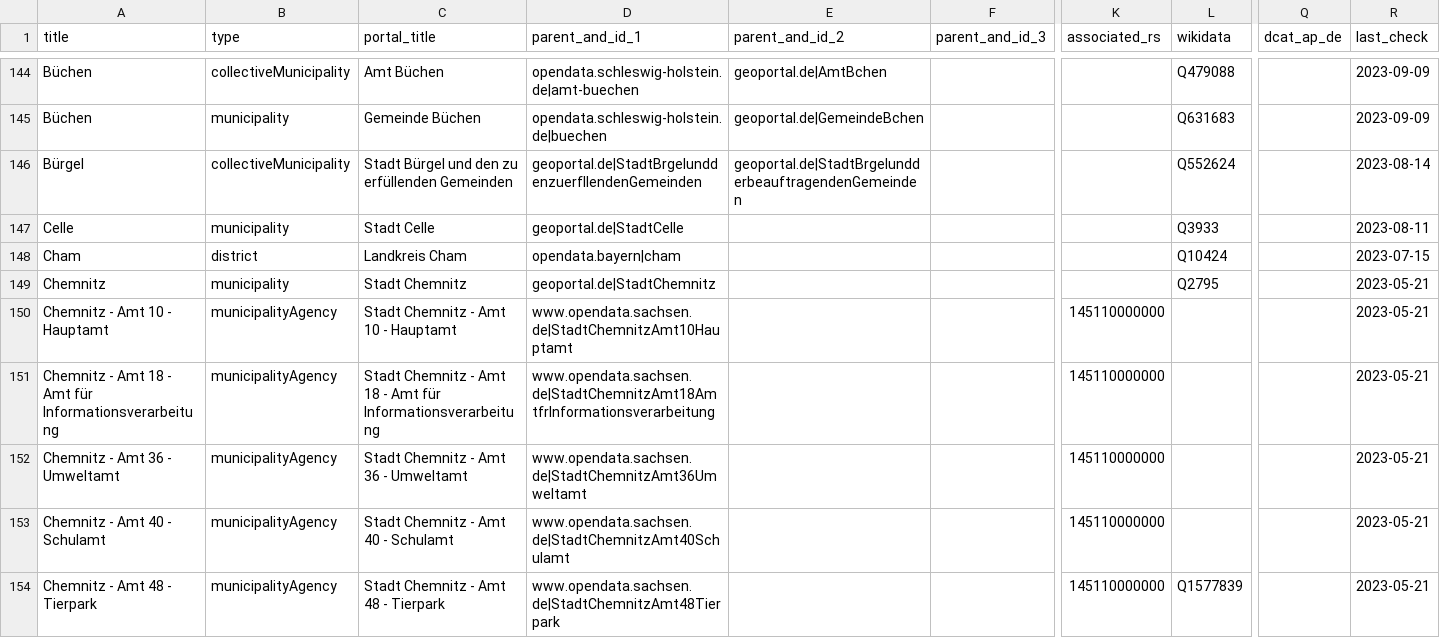
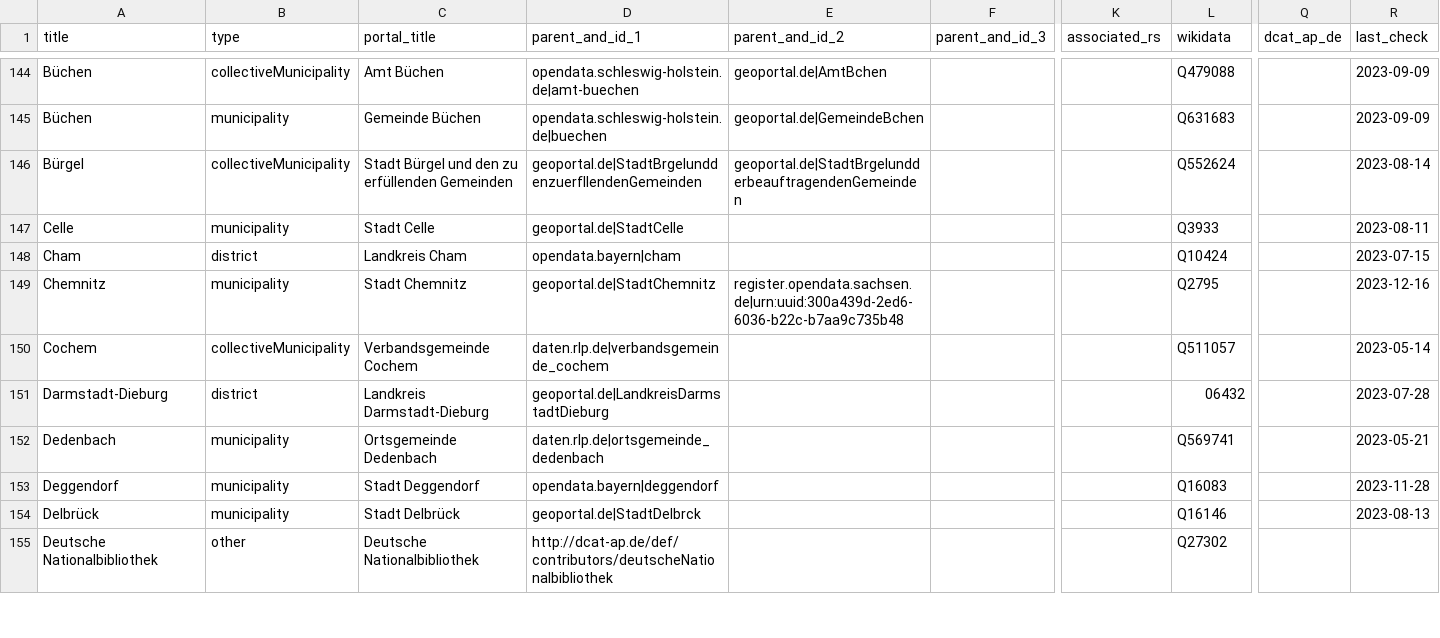
Before and after one commit to opendata-guru/govdata-monitor, a CSV file: data/opendataportals.de.csv, drawn as a sheet; only a part is shown, gaps mark what is left out; the shorter side is filled out with more unchanged rows; rows hold the shown columns only; the diff covers the shown part only; the diff names each change by its address in the sheet, - before the commit and + after, or states it on an @@ line.

Commit message:
fix all items with parent Sachsen

```diff
--- a/data/opendataportals.de.csv
+++ b/data/opendataportals.de.csv
-E149 (parent_and_id_2): (empty)
+E149 (parent_and_id_2): register.opendata.sachsen.de|urn:uuid:300a439d-2ed6-6036-b22c-b7aa9c735b48
-R149 (last_check): 2023-05-21
+R149 (last_check): 2023-12-16
-row 150: Chemnitz - Amt 10 - Hauptamt | municipalityAgency | Stadt Chemnitz - Amt 10 - Hauptamt | www.opendata.sachsen.de|StadtChemnitzAmt10Hauptamt |  |  | 145110000000 |  |  | 2023-05-21
-row 151: Chemnitz - Amt 18 - Amt für Informationsverarbeitung | municipalityAgency | Stadt Chemnitz - Amt 18 - Amt für Informationsverarbeitung | www.opendata.sachsen.de|StadtChemnitzAmt18AmtfrInformationsverarbeitung |  |  | 145110000000 |  |  | 2023-05-21
-row 152: Chemnitz - Amt 36 - Umweltamt | municipalityAgency | Stadt Chemnitz - Amt 36 - Umweltamt | www.opendata.sachsen.de|StadtChemnitzAmt36Umweltamt |  |  | 145110000000 |  |  | 2023-05-21
-row 153: Chemnitz - Amt 40 - Schulamt | municipalityAgency | Stadt Chemnitz - Amt 40 - Schulamt | www.opendata.sachsen.de|StadtChemnitzAmt40Schulamt |  |  | 145110000000 |  |  | 2023-05-21
-row 154: Chemnitz - Amt 48 - Tierpark | municipalityAgency | Stadt Chemnitz - Amt 48 - Tierpark | www.opendata.sachsen.de|StadtChemnitzAmt48Tierpark |  |  | 145110000000 | Q1577839 |  | 2023-05-21
```
Also changed, not shown: 7 removed rows and 7 edited cells elsewhere in this file.
